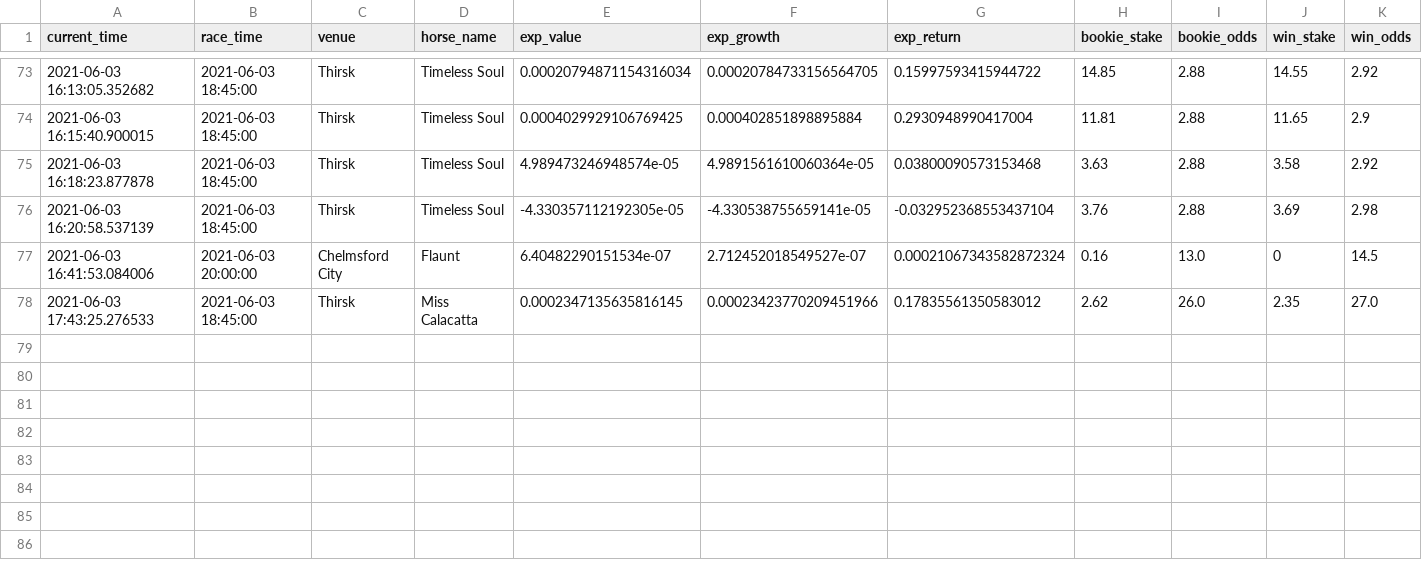
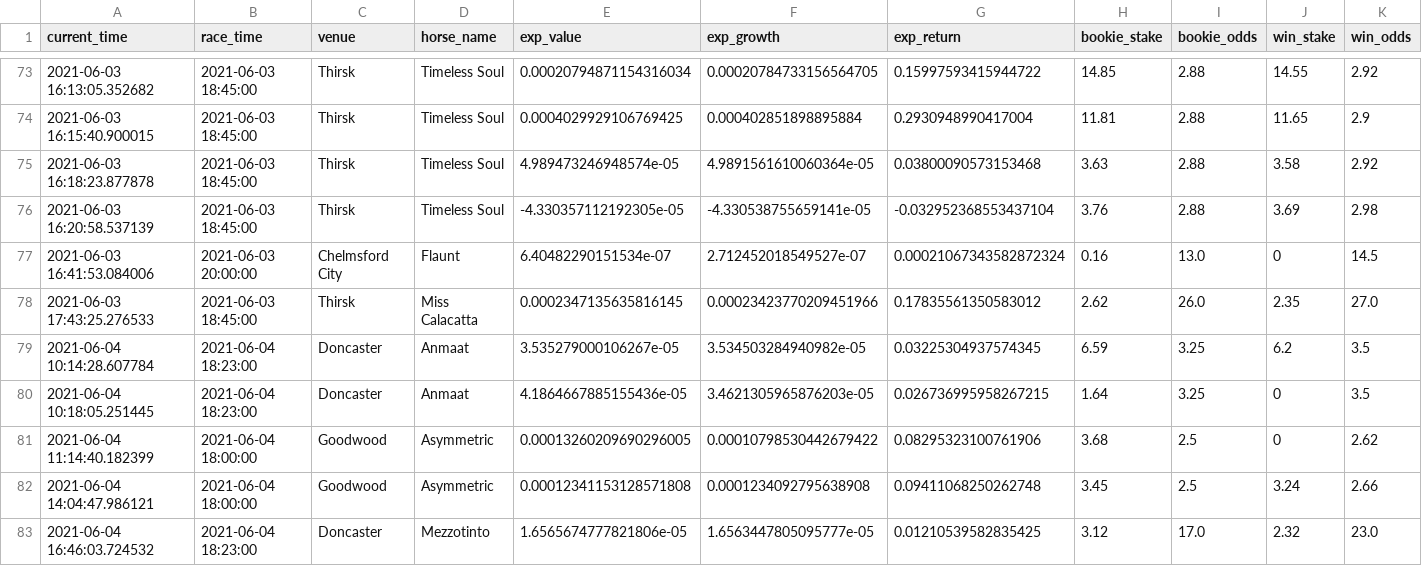
Before and after one commit to tom-pollak/each-way-matcher, a CSV file: returns.csv, drawn as a sheet; only a part is shown, gaps mark what is left out; rows hold the shown columns only; the diff names each change by its address in the sheet, - before the commit and + after, or states it on an @@ line.

Commit message:
update returns

```diff
--- a/returns.csv
+++ b/returns.csv
+row 79: 2021-06-04 10:14:28.607784 | 2021-06-04 18:23:00 | Doncaster | Anmaat | 3.535279000106267e-05 | 3.534503284940982e-05 | 0.03225304937574345 | 6.59 | 3.25 | 6.2 | 3.5
+row 80: 2021-06-04 10:18:05.251445 | 2021-06-04 18:23:00 | Doncaster | Anmaat | 4.1864667885155436e-05 | 3.4621305965876203e-05 | 0.026736995958267215 | 1.64 | 3.25 | 0 | 3.5
+row 81: 2021-06-04 11:14:40.182399 | 2021-06-04 18:00:00 | Goodwood | Asymmetric | 0.00013260209690296005 | 0.00010798530442679422 | 0.08295323100761906 | 3.68 | 2.5 | 0 | 2.62
+row 82: 2021-06-04 14:04:47.986121 | 2021-06-04 18:00:00 | Goodwood | Asymmetric | 0.00012341153128571808 | 0.0001234092795638908 | 0.09411068250262748 | 3.45 | 2.5 | 3.24 | 2.66
+row 83: 2021-06-04 16:46:03.724532 | 2021-06-04 18:23:00 | Doncaster | Mezzotinto | 1.6565674777821806e-05 | 1.6563447805095777e-05 | 0.01210539582835425 | 3.12 | 17.0 | 2.32 | 23.0
```
Also changed, not shown: 1 other file.
